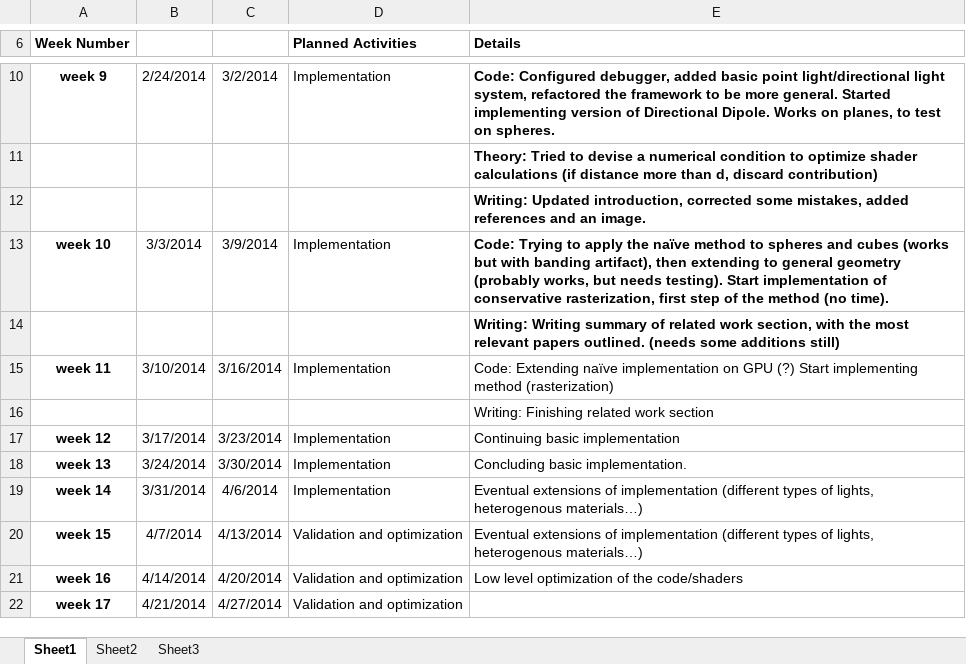
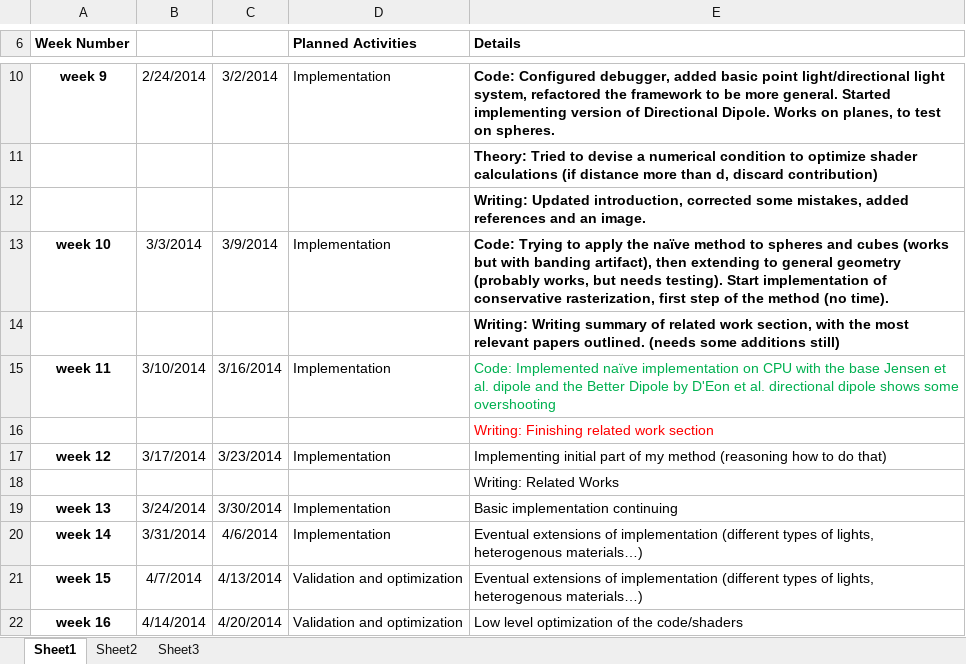
Before and after one commit to xander890/master_thesis, an Excel workbook: project_stuff/project plan.xlsx, sheet Sheet1, drawn as a sheet; only a part is shown, gaps mark what is left out; the shorter side is filled out with more unchanged rows; values as stored, in another font and other column widths than the file's, no borders; addresses are those after the commit; the diff names each change by its address in the sheet, - before the commit and + after, or states it on an @@ line.

```diff
--- a/project_stuff/project plan.xlsx (sheet Sheet1)
+++ b/project_stuff/project plan.xlsx (sheet Sheet1)
-E15 (Details): Code: Extending naïve implementation on GPU (?) Start implementing method (rasterization)
+E15 (Details): Code: Implemented naïve implementation on CPU with the base Jensen et al. dipole and the Better Dipole by D'Eon et al. directional dipole shows some overshooting
-E15 text colour: black
+E15 text colour: #00B050
-E16 text colour: black
+E16 text colour: #FF0000
-E17 (Details): Continuing basic implementation
+E17 (Details): Implementing initial part of my method (reasoning how to do that)
+row 18:  |  |  |  | Writing: Related Works
-E19 (Details): Concluding basic implementation.
+E19 (Details): Basic implementation continuing
```
Also changed, not shown: 23 other files.
